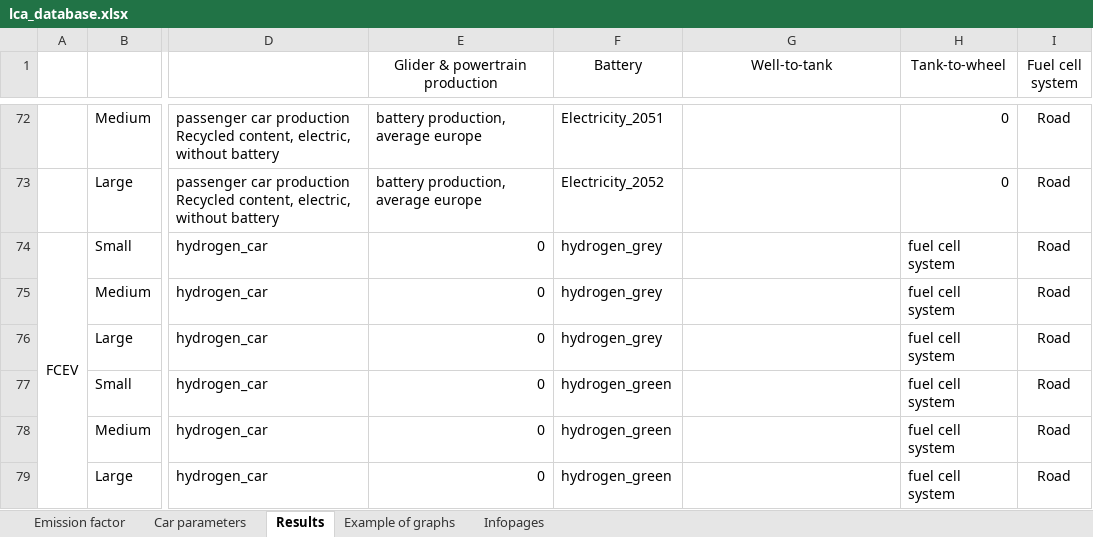
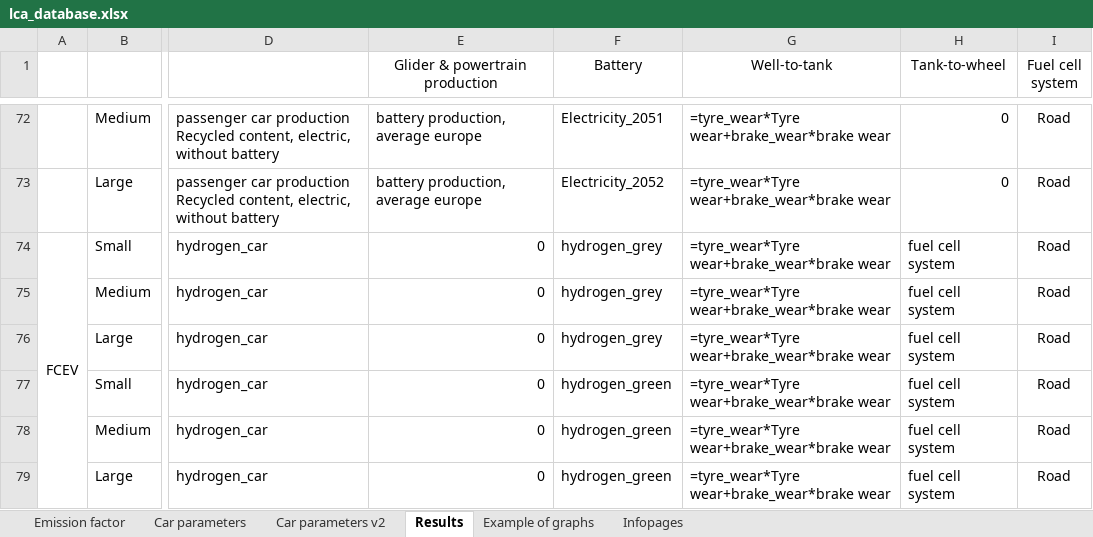
Before and after one commit to Ajabrazk/Car-LCA-Comparator, an Excel workbook: data/lca_database.xlsx, sheet Results, drawn as a sheet; only a part is shown, gaps mark what is left out; values as stored, in another font and other column widths than the file's, no borders; the diff covers the shown part only; the diff names each change by its address in the sheet, - before the commit and + after, or states it on an @@ line.

```diff
--- a/data/lca_database.xlsx (sheet Results)
+++ b/data/lca_database.xlsx (sheet Results)
+sheet tab: Car parameters v2
-G72:G79 (Well-to-tank): (empty)
+G72:G79 (Well-to-tank): =tyre_wear*Tyre wear+brake_wear*brake wear
```
Also changed, not shown: 25 edited cells and cell formats elsewhere in this sheet, sheet Emission factor, sheet Infopages, sheet Car parameters, 3 other files.
